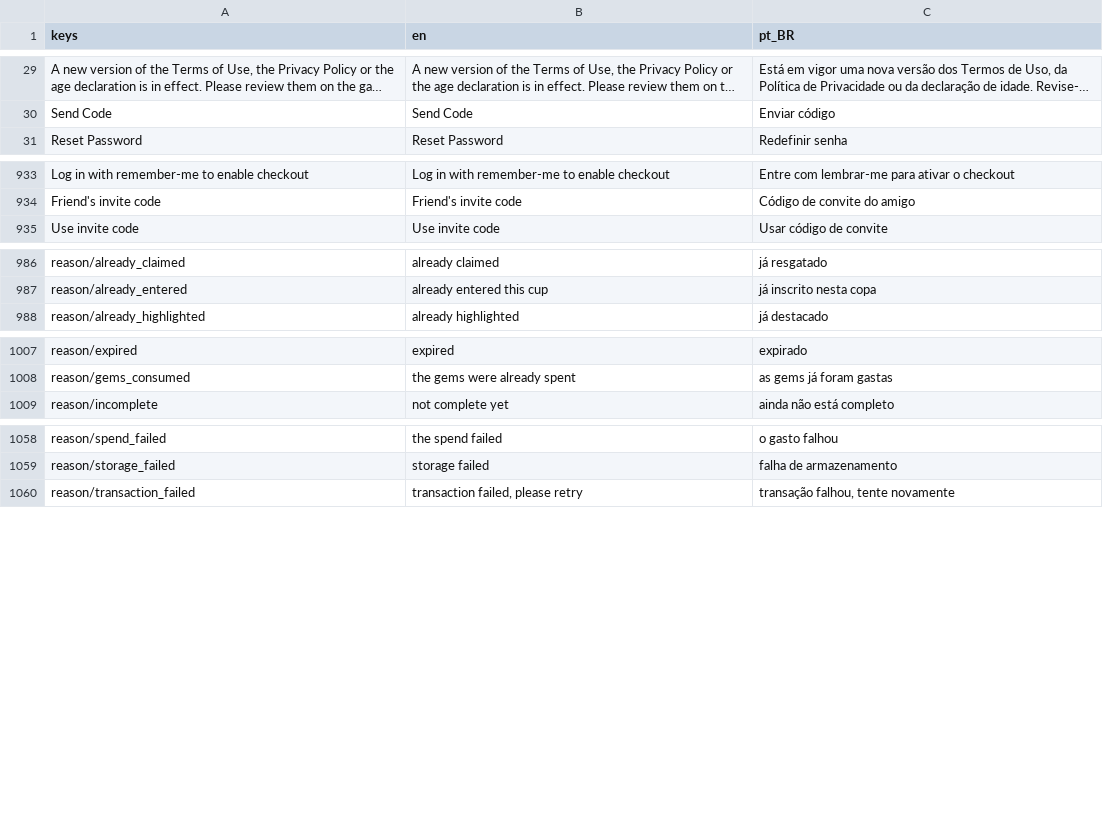
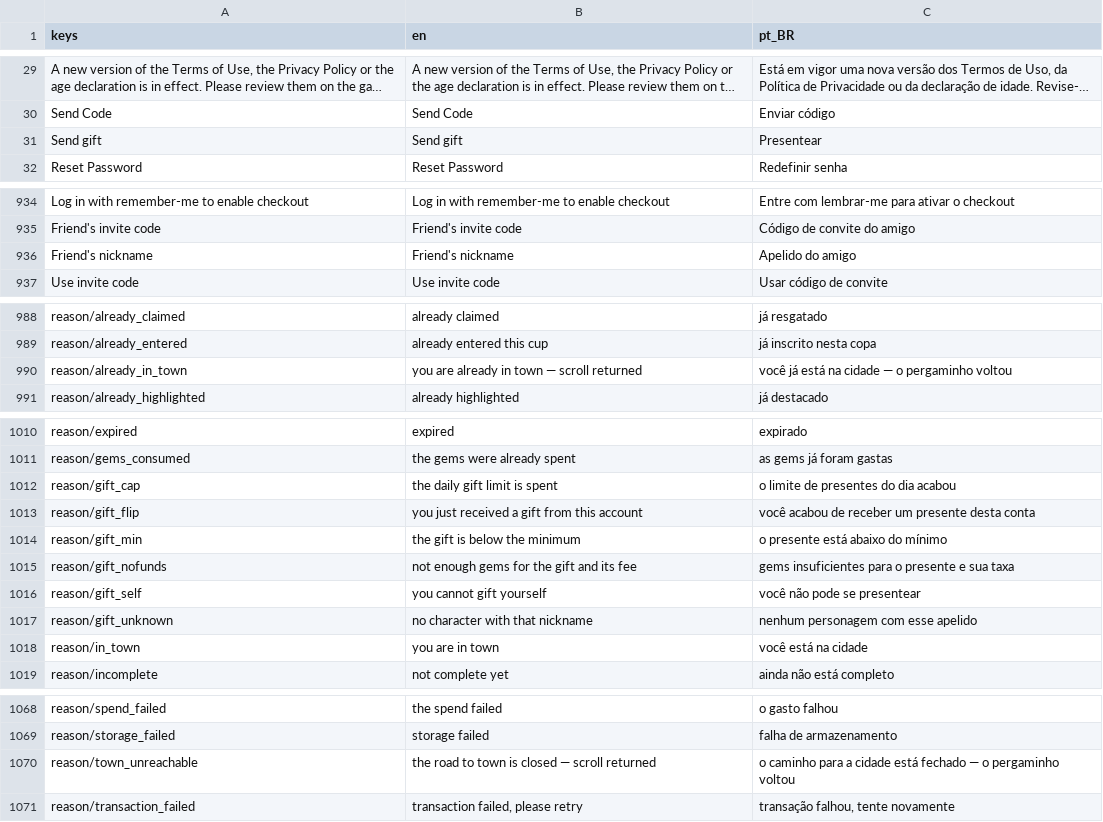
Before and after one commit to docerol/shambleta, a CSV file: data/i18n/ui.csv, drawn as a sheet; only a part is shown, gaps mark what is left out; long unchanged cells end in ….

Commit message:
Lote M2 (2026-10-08): o presente que queima 20%, a porta para a cidade, a skill que sobe de uso e a coleção com prêmio
M-3: `GiftService.SendGift` — gems conta-a-conta com taxa QUEIMADA (sink
`gift_fee`), teto de 3/dia e janela anti-flip de 24 h duráveis no disco
(`gem_gift`, migração 073); as três pernas nascem num único commit e o
`spend_confirm_test` passou a medir 15 gastos (a prateleira do flash, que
nunca foi site da enumeração, entrou junto). A suíte J do fraud prendeu a
lição que a régua me deu: o flip é julgado pelo PRESENTE ORIGINAL, não pelo
plantado. M-6: o scroll compra a IDA para Tulimshar (a linha do mundo na
auditoria dizia "no town portal"; a volta já é do idle-first, de graça) —
célula nova, oferta `portal`, e `Inventory.UseItem` consumindo antes do
`Execute` faz todo `_Rollback` ser contrato. M-7: `SkillProgress` credita xp
só no servidor, no `Skill.Casted`, com teto `MaxLevel=10` medido escada a
escada (2700 casts), e desce para o banco pelo MESMO snapshot do nível —
zero escritores novos no funil. M-8: `mobs_distinct` é variedade com piso
por mob (200 Slimes contam 1), e as duas coleções pagam cosmético pelo cano
que a Fase já tinha, com `source` nomeando a coleção. Cercas: o catálogo
estourou 800 e a saída registrada foi consumida de verdade — conquistas e
knobs do presente têm donos (`AchievementCatalog`, `GiftService`) com aliases
de duas linhas; "gems" entrou na IDENTITY do extrator como loanword, e o
comentário `str("Town Portal Scroll")` virou chave órfã inventada no leitor
que não vê `tr(` dentro de `str(` — os dois leitores concordam de novo.
Veredites: idle 3568/0, fraud 225/0, spend 263/0, town_portal 26/0,
hygiene 7270/0, i18n 25/0, doc-drift 2589/0, untracked 5/0, dead-code 14/0.
Sweep final quieta: SWEEP-EXIT=0, zero vermelhos; FLAKES doc_facts+i18n_catalog
(crash-then-retry-pass). As duas varreduras vermelhas anteriores eram
máquina a load 5,9 (benchmarks re-prova quieta: 3,45× verde) e boot
pós-reboot (race isolado: verde) — régua nenhuma foi tocada. Aberto e
declarado no §31: o scroll vende a ida, não a estadia (auto-idle de 10 s é a
política antiga); nível de skill ainda não muda dano; anti-flip é por par de
contas, não por dispositivo.

```diff
--- a/data/i18n/ui.csv
+++ b/data/i18n/ui.csv
@@ -30,2 +30,3 @@
 "Send Code","Send Code","Enviar código"
+"Send gift","Send gift","Presentear"
 "Reset Password","Reset Password","Redefinir senha"
@@ -934,2 +935,3 @@
 "Friend's invite code","Friend's invite code","Código de convite do amigo"
+"Friend's nickname","Friend's nickname","Apelido do amigo"
 "Use invite code","Use invite code","Usar código de convite"
@@ -987,2 +989,3 @@
 "reason/already_entered","already entered this cup","já inscrito nesta copa"
+"reason/already_in_town","you are already in town — scroll returned","você já está na cidade — o pergaminho voltou"
 "reason/already_highlighted","already highlighted","já destacado"
@@ -1008,2 +1011,9 @@
 "reason/gems_consumed","the gems were already spent","as gems já foram gastas"
+"reason/gift_cap","the daily gift limit is spent","o limite de presentes do dia acabou"
+"reason/gift_flip","you just received a gift from this account","você acabou de receber um presente desta conta"
+"reason/gift_min","the gift is below the minimum","o presente está abaixo do mínimo"
+"reason/gift_nofunds","not enough gems for the gift and its fee","gems insuficientes para o presente e sua taxa"
+"reason/gift_self","you cannot gift yourself","você não pode se presentear"
+"reason/gift_unknown","no character with that nickname","nenhum personagem com esse apelido"
+"reason/in_town","you are in town","você está na cidade"
 "reason/incomplete","not complete yet","ainda não está completo"
@@ -1059,2 +1069,3 @@
 "reason/storage_failed","storage failed","falha de armazenamento"
+"reason/town_unreachable","the road to town is closed — scroll returned","o caminho para a cidade está fechado — o pergaminho voltou"
 "reason/transaction_failed","transaction failed, please retry","transação falhou, tente novamente"
```
Also changed, not shown: 46 other files.
